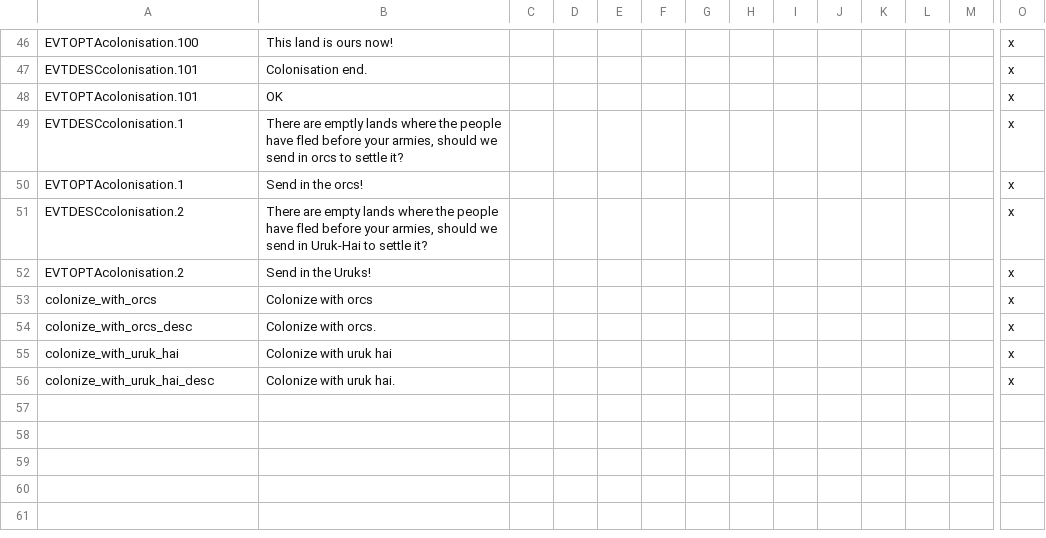
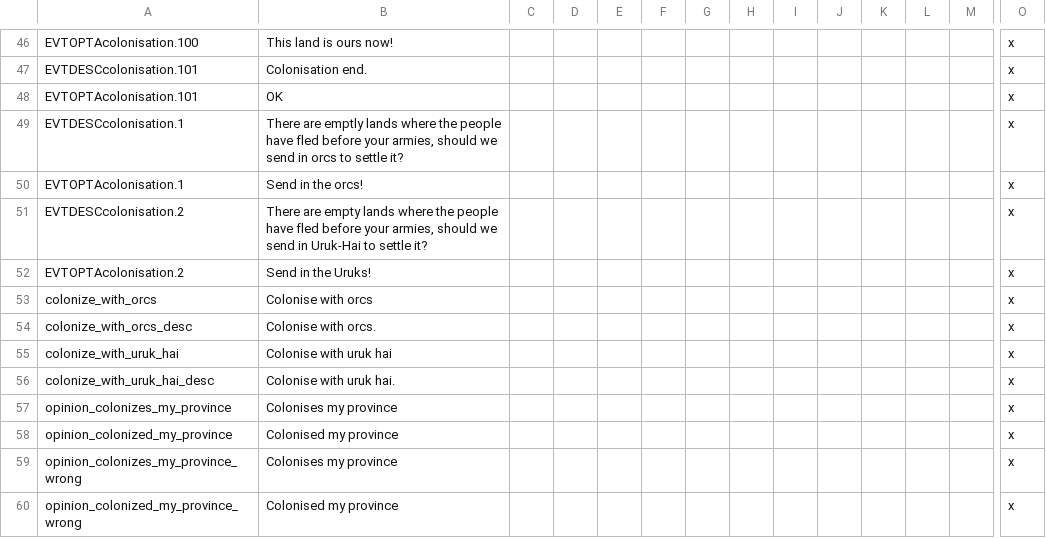
Before and after one commit to Rigmored/MEPCK2, a CSV file: MiddleEarthProject Beta/localisation/events_wilderness.csv, drawn as a sheet; only a part is shown, gaps mark what is left out; rows hold the shown columns only; the diff names each change by its address in the sheet, - before the commit and + after, or states it on an @@ line.

Commit message:
Colonization of vassal provinces
The ability to colonize vassal provinces added

```diff
--- a/MiddleEarthProject Beta/localisation/events_wilderness.csv
+++ b/MiddleEarthProject Beta/localisation/events_wilderness.csv
-B53: Colonize with orcs
+B53: Colonise with orcs
-B54: Colonize with orcs.
+B54: Colonise with orcs.
-B55: Colonize with uruk hai
+B55: Colonise with uruk hai
-B56: Colonize with uruk hai.
+B56: Colonise with uruk hai.
+row 57: opinion_colonizes_my_province | Colonises my province |  |  |  |  |  |  |  |  |  |  |  | x
+row 58: opinion_colonized_my_province | Colonised my province |  |  |  |  |  |  |  |  |  |  |  | x
+row 59: opinion_colonizes_my_province_wrong | Colonises my province |  |  |  |  |  |  |  |  |  |  |  | x
+row 60: opinion_colonized_my_province_wrong | Colonised my province |  |  |  |  |  |  |  |  |  |  |  | x
```
Also changed, not shown: MiddleEarthProject Beta/localisation/ambitions_mixed.csv, 3 other files.
